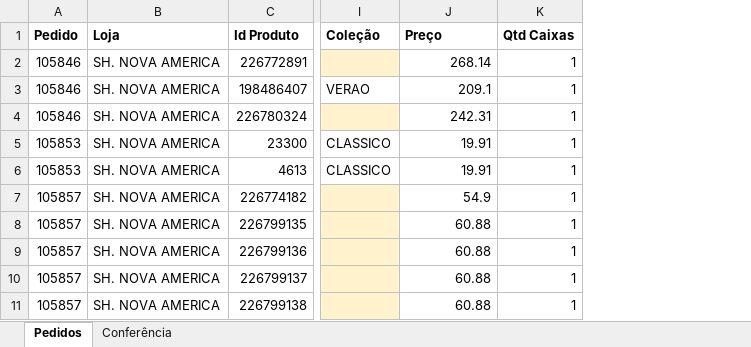
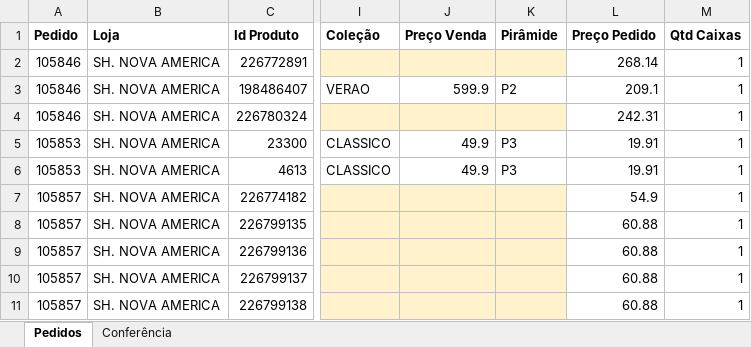
Before and after one commit to ricardo-perspectivas/ponytail, an Excel workbook: pedidos/Pedidos_Nova_America_Unificado.xlsx, sheet Pedidos, drawn as a sheet; only a part is shown, gaps mark what is left out; values as stored, in another font and other column widths than the file's, no borders; addresses are those after the commit; the diff names each change by its address in the sheet, - before the commit and + after, or states it on an @@ line.

```diff
--- a/pedidos/Pedidos_Nova_America_Unificado.xlsx (sheet Pedidos)
+++ b/pedidos/Pedidos_Nova_America_Unificado.xlsx (sheet Pedidos)
+column J, rows 1-6: Preço Venda |  | 599.9 |  | 49.9 | 49.9
+column K, rows 1-6: Pirâmide |  | P2 |  | P3 | P3
-L1: Preço
+L1: Preço Pedido
```
